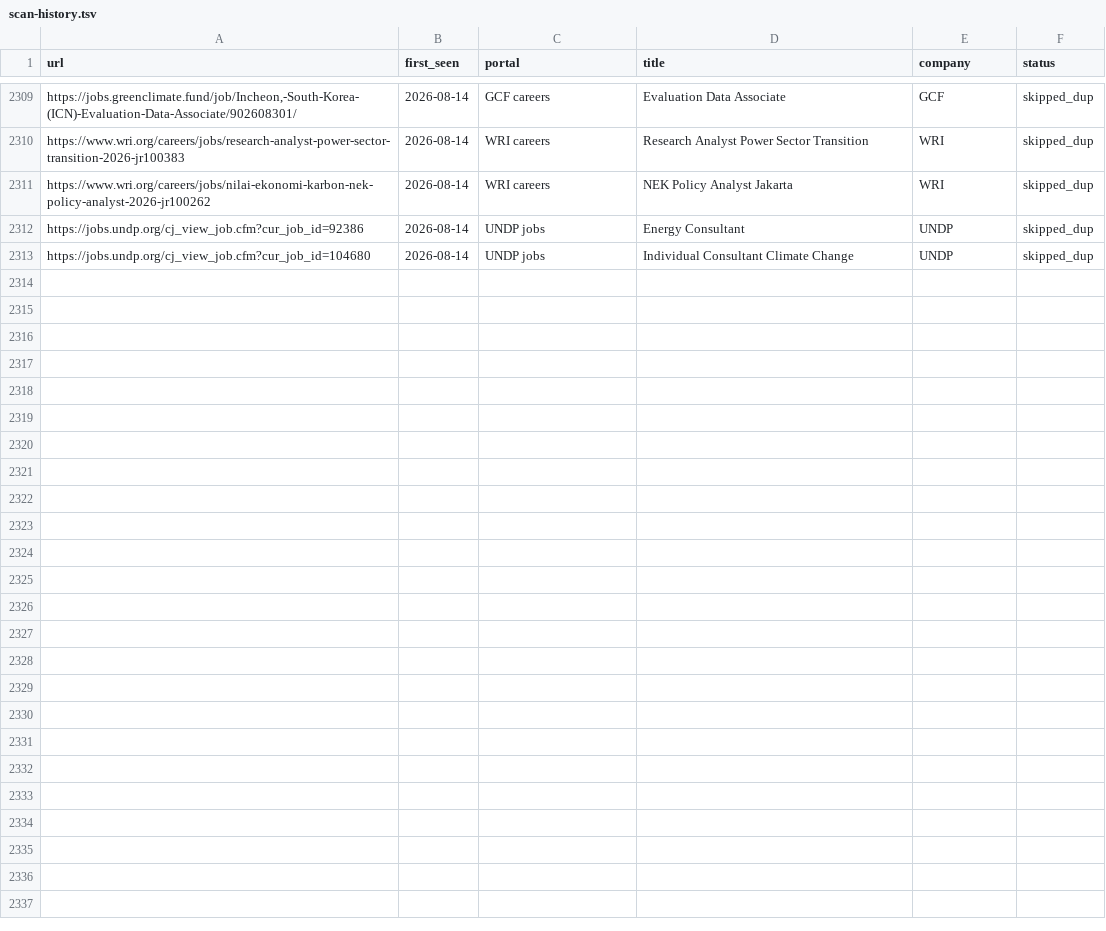
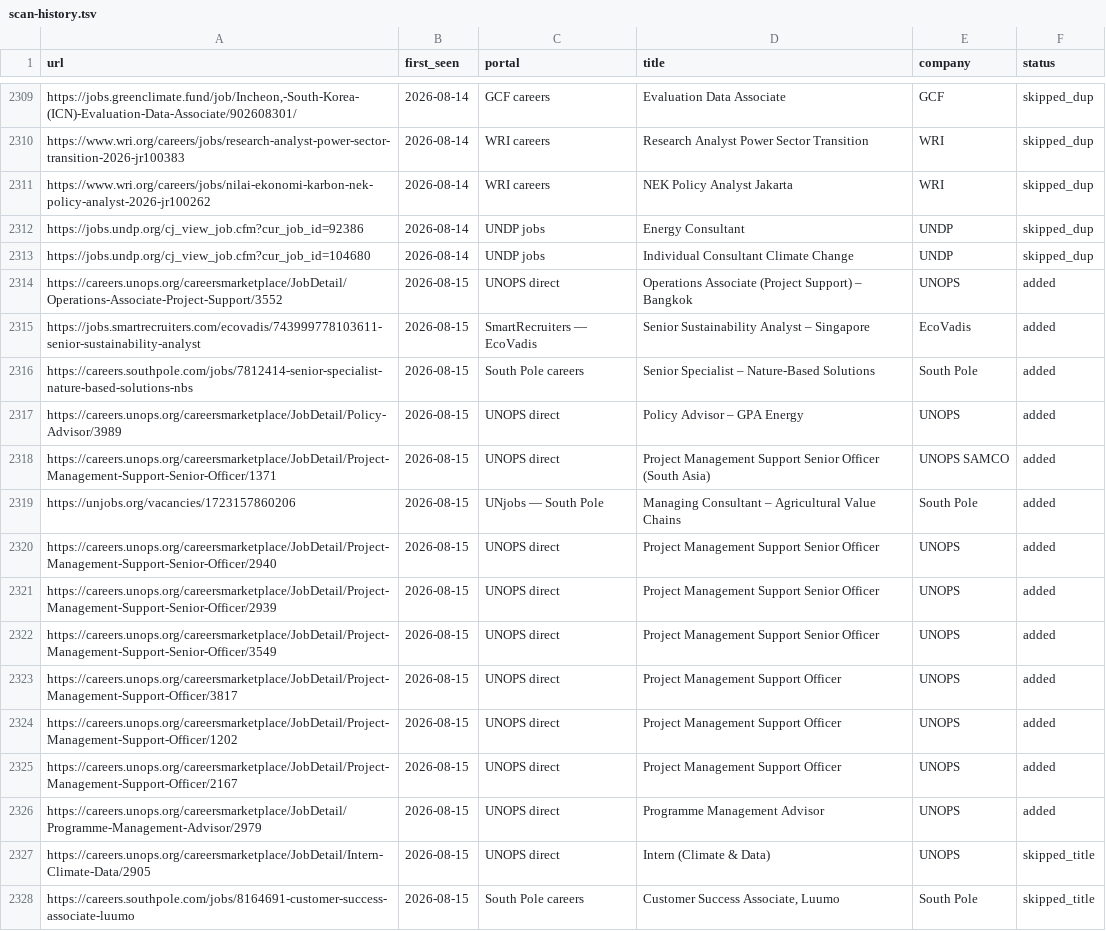
Before and after one commit to gtmazzola/career-ops, a TSV file: data/scan-history.tsv, drawn as a sheet; only a part is shown, gaps mark what is left out; the diff names each change by its address in the sheet, - before the commit and + after, or states it on an @@ line.

```diff
--- a/data/scan-history.tsv
+++ b/data/scan-history.tsv
+row 2314: https://careers.unops.org/careersmarketplace/JobDetail/Operations-Associate-Project-Support/3552 | 2026-08-15 | UNOPS direct | Operations Associate (Project Support) – Bangkok | UNOPS | added
+row 2315: https://jobs.smartrecruiters.com/ecovadis/743999778103611-senior-sustainability-analyst | 2026-08-15 | SmartRecruiters — EcoVadis | Senior Sustainability Analyst – Singapore | EcoVadis | added
+row 2316: https://careers.southpole.com/jobs/7812414-senior-specialist-nature-based-solutions-nbs | 2026-08-15 | South Pole careers | Senior Specialist – Nature-Based Solutions | South Pole | added
+row 2317: https://careers.unops.org/careersmarketplace/JobDetail/Policy-Advisor/3989 | 2026-08-15 | UNOPS direct | Policy Advisor – GPA Energy | UNOPS | added
+row 2318: https://careers.unops.org/careersmarketplace/JobDetail/Project-Management-Support-Senior-Officer/1371 | 2026-08-15 | UNOPS direct | Project Management Support Senior Officer (South Asia) | UNOPS SAMCO | added
+row 2319: https://unjobs.org/vacancies/1723157860206 | 2026-08-15 | UNjobs — South Pole | Managing Consultant – Agricultural Value Chains | South Pole | added
+row 2320: https://careers.unops.org/careersmarketplace/JobDetail/Project-Management-Support-Senior-Officer/2940 | 2026-08-15 | UNOPS direct | Project Management Support Senior Officer | UNOPS | added
+row 2321: https://careers.unops.org/careersmarketplace/JobDetail/Project-Management-Support-Senior-Officer/2939 | 2026-08-15 | UNOPS direct | Project Management Support Senior Officer | UNOPS | added
+row 2322: https://careers.unops.org/careersmarketplace/JobDetail/Project-Management-Support-Senior-Officer/3549 | 2026-08-15 | UNOPS direct | Project Management Support Senior Officer | UNOPS | added
+row 2323: https://careers.unops.org/careersmarketplace/JobDetail/Project-Management-Support-Officer/3817 | 2026-08-15 | UNOPS direct | Project Management Support Officer | UNOPS | added
+row 2324: https://careers.unops.org/careersmarketplace/JobDetail/Project-Management-Support-Officer/1202 | 2026-08-15 | UNOPS direct | Project Management Support Officer | UNOPS | added
+row 2325: https://careers.unops.org/careersmarketplace/JobDetail/Project-Management-Support-Officer/2167 | 2026-08-15 | UNOPS direct | Project Management Support Officer | UNOPS | added
+row 2326: https://careers.unops.org/careersmarketplace/JobDetail/Programme-Management-Advisor/2979 | 2026-08-15 | UNOPS direct | Programme Management Advisor | UNOPS | added
+row 2327: https://careers.unops.org/careersmarketplace/JobDetail/Intern-Climate-Data/2905 | 2026-08-15 | UNOPS direct | Intern (Climate & Data) | UNOPS | skipped_title
+row 2328: https://careers.southpole.com/jobs/8164691-customer-success-associate-luumo | 2026-08-15 | South Pole careers | Customer Success Associate, Luumo | South Pole | skipped_title
```
Also changed, not shown: 1 other file.
